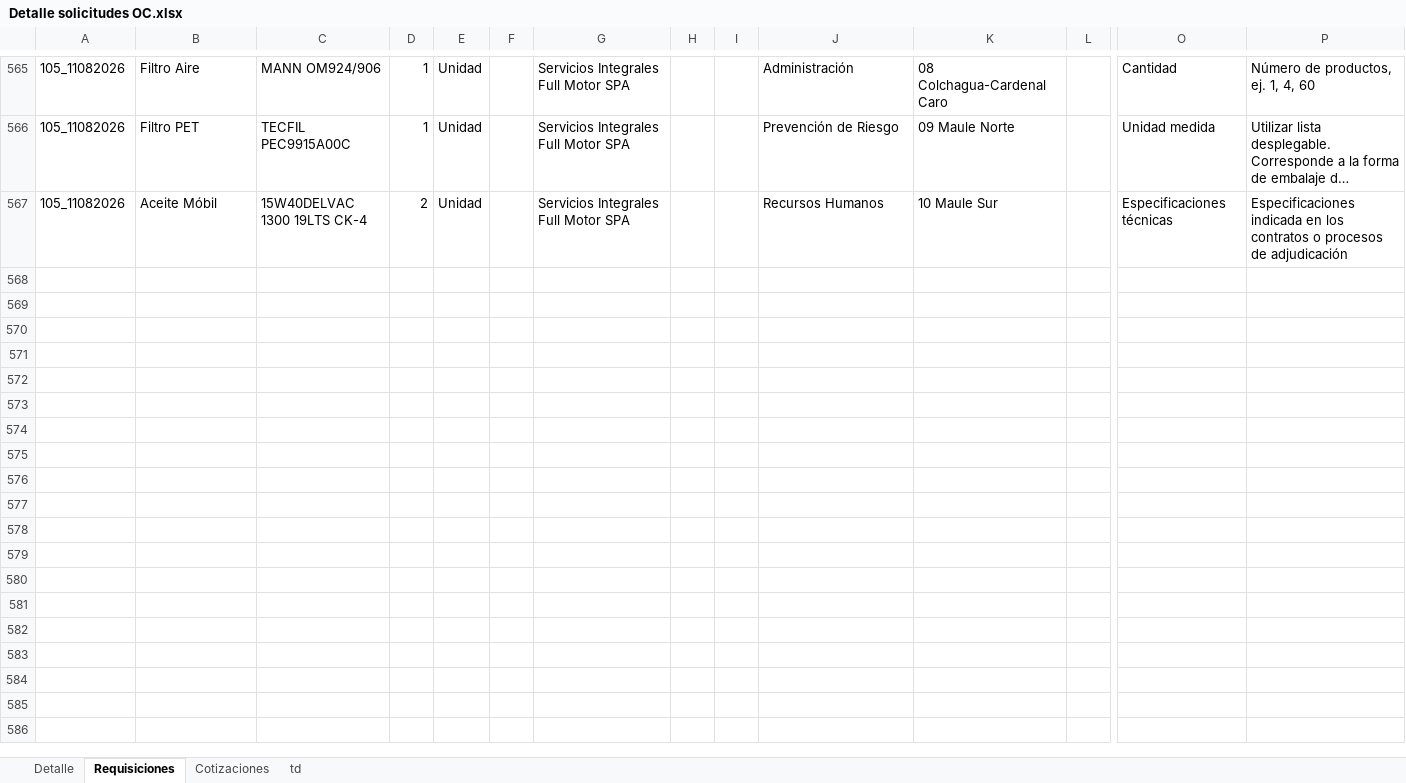
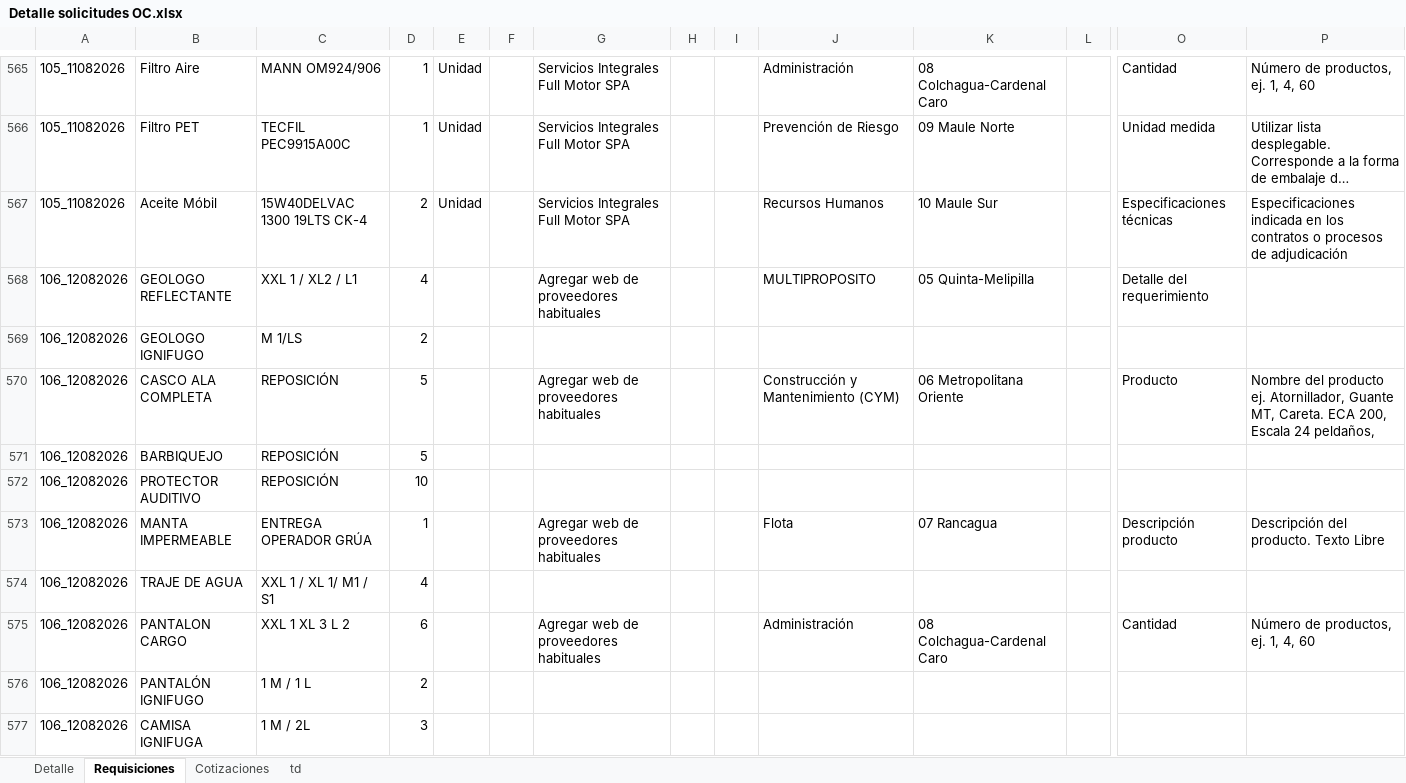
Before and after one commit to RodrigoCay/RequiAA, an Excel workbook: Detalle solicitudes OC.xlsx, sheet Requisiciones, drawn as a sheet; only a part is shown, gaps mark what is left out; long unchanged cells end in …; values as stored, in another font and other column widths than the file's, no borders; table styles not drawn; rows hold the shown columns only; the diff covers the shown part only; the diff names each change by its address in the sheet, - before the commit and + after, or states it on an @@ line.

```diff
--- a/Detalle solicitudes OC.xlsx (sheet Requisiciones)
+++ b/Detalle solicitudes OC.xlsx (sheet Requisiciones)
+row 568: 106_12082026 | GEOLOGO REFLECTANTE | XXL 1 / XL2 / L1 | 4 |  |  | Agregar web de proveedores habituales |  |  | MULTIPROPOSITO | 05 Quinta-Melipilla |  | Detalle del requerimiento
+row 569: 106_12082026 | GEOLOGO IGNIFUGO | M 1/LS | 2
+row 570: 106_12082026 | CASCO ALA COMPLETA | REPOSICIÓN | 5 |  |  | Agregar web de proveedores habituales |  |  | Construcción y Mantenimiento (CYM) | 06 Metropolitana Oriente |  | Producto | Nombre del producto ej. Atornillador, Guante MT, Careta. ECA 200, Escala 24 peldaños,
+row 571: 106_12082026 | BARBIQUEJO | REPOSICIÓN | 5
+row 572: 106_12082026 | PROTECTOR AUDITIVO | REPOSICIÓN | 10
+row 573: 106_12082026 | MANTA IMPERMEABLE | ENTREGA OPERADOR GRÚA | 1 |  |  | Agregar web de proveedores habituales |  |  | Flota | 07 Rancagua |  | Descripción producto | Descripción del producto. Texto Libre
+row 574: 106_12082026 | TRAJE DE AGUA | XXL 1 / XL 1/ M1 / S1 | 4
+row 575: 106_12082026 | PANTALON CARGO | XXL 1 XL 3 L 2 | 6 |  |  | Agregar web de proveedores habituales |  |  | Administración | 08 Colchagua-Cardenal Caro |  | Cantidad | Número de productos, ej. 1, 4, 60
+row 576: 106_12082026 | PANTALÓN IGNIFUGO | 1 M / 1 L | 2
+row 577: 106_12082026 | CAMISA IGNIFUGA | 1 M / 2L | 3
```
Also changed, not shown: 49 added rows elsewhere in this sheet, sheet Detalle, sheet td, Prueba.xlsx.
